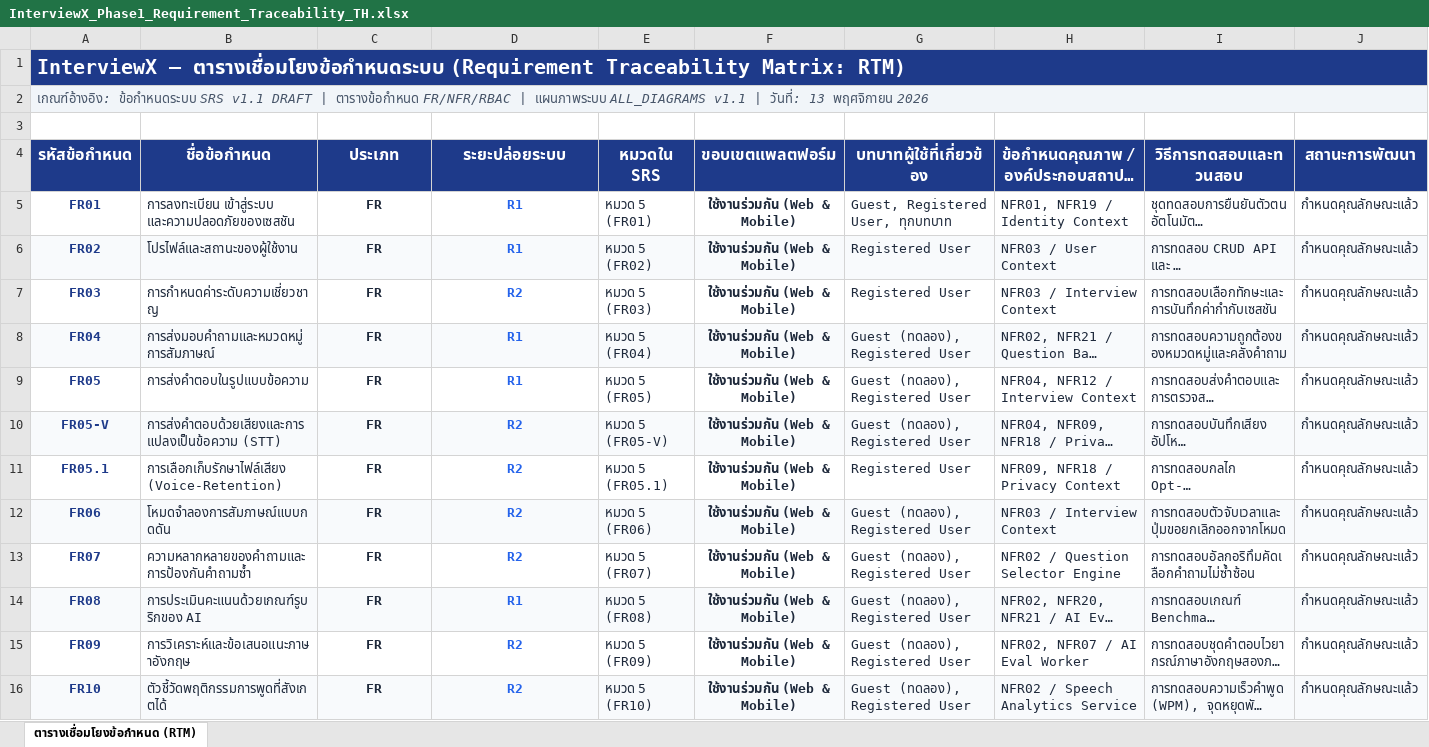
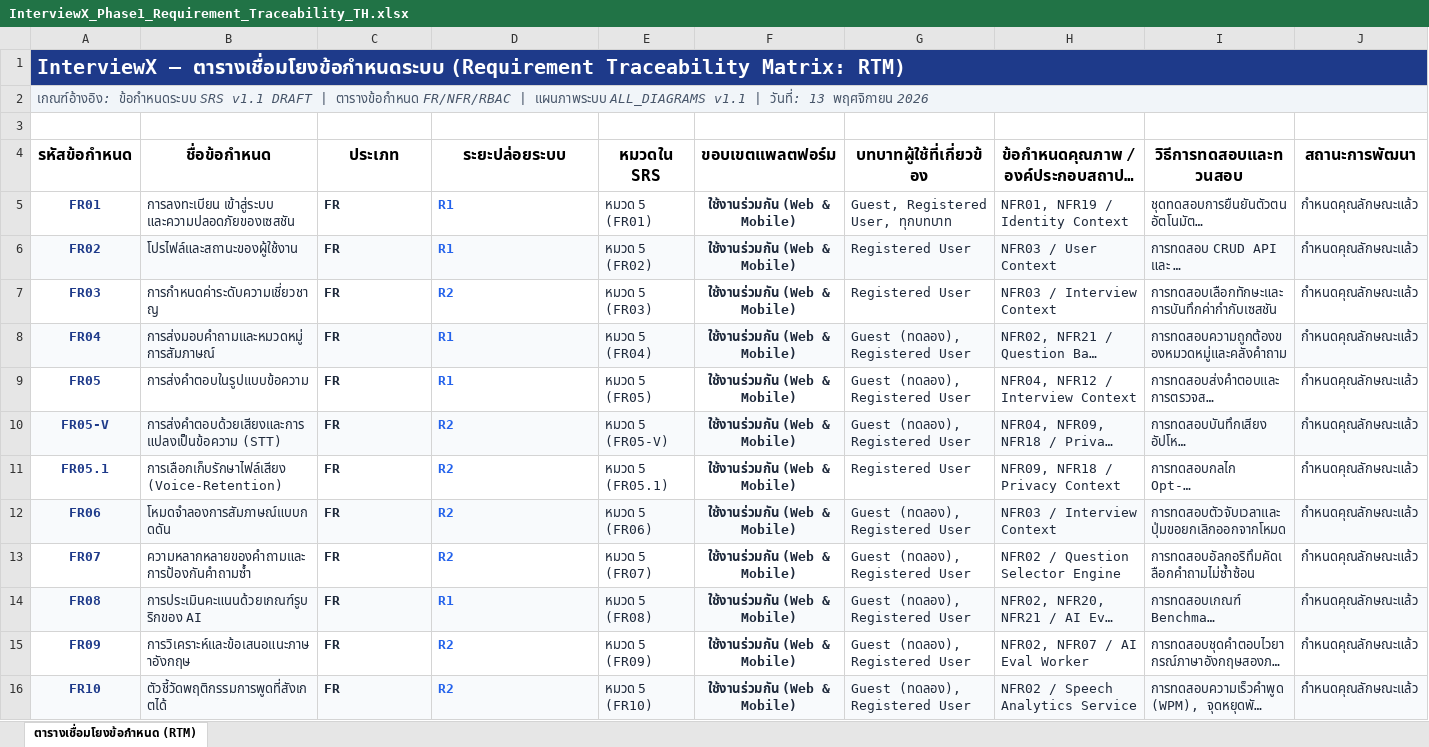
Before and after one commit to Phoomss/interviewx-datahub, an Excel workbook: docs-interviex/03_SRS_Requirements/InterviewX_Phase1_Requirement_Traceability_TH.xlsx, sheet ตารางเชื่อมโยงข้อกำหนด (RTM), drawn as a sheet; only a part is shown; long unchanged cells end in …; values as stored, in another font and other column widths than the file's, no borders; charts and pictures and table styles not drawn; the diff covers the shown part only; the diff names each change by its address in the sheet, - before the commit and + after, or states it on an @@ line.

Commit message:
docs(SRS): update requirements and traceability spreadsheets (v1.1)

```diff
--- a/docs-interviex/03_SRS_Requirements/InterviewX_Phase1_Requirement_Traceability_TH.xlsx (sheet ตารางเชื่อมโยงข้อกำหนด (RTM))
+++ b/docs-interviex/03_SRS_Requirements/InterviewX_Phase1_Requirement_Traceability_TH.xlsx (sheet ตารางเชื่อมโยงข้อกำหนด (RTM))
@@ A4:J4 fill: #1E3A8A → none, text colour: #FFFFFF → black @@
-C5:D16 alignment: center
+C5:D16 alignment: left
```
Also changed, not shown: cell formats elsewhere in this sheet, charts or pictures, 2 other files.
